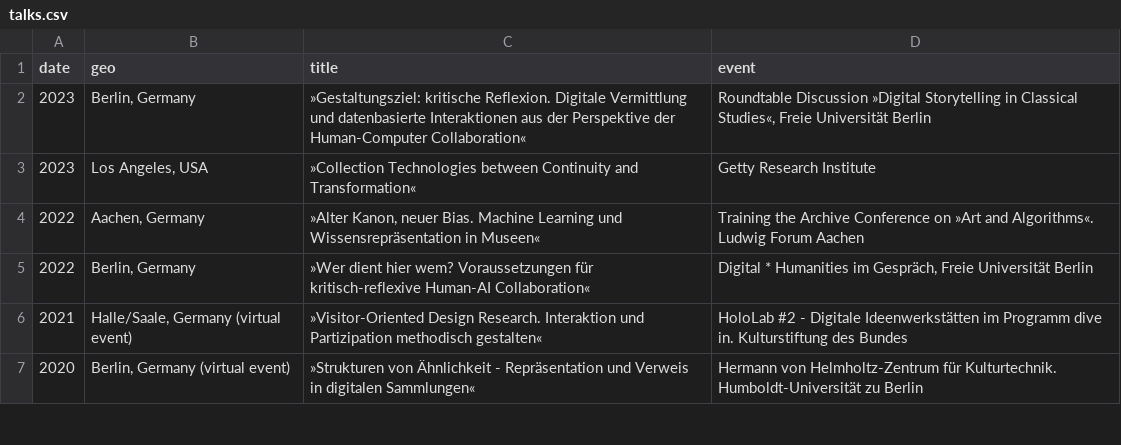
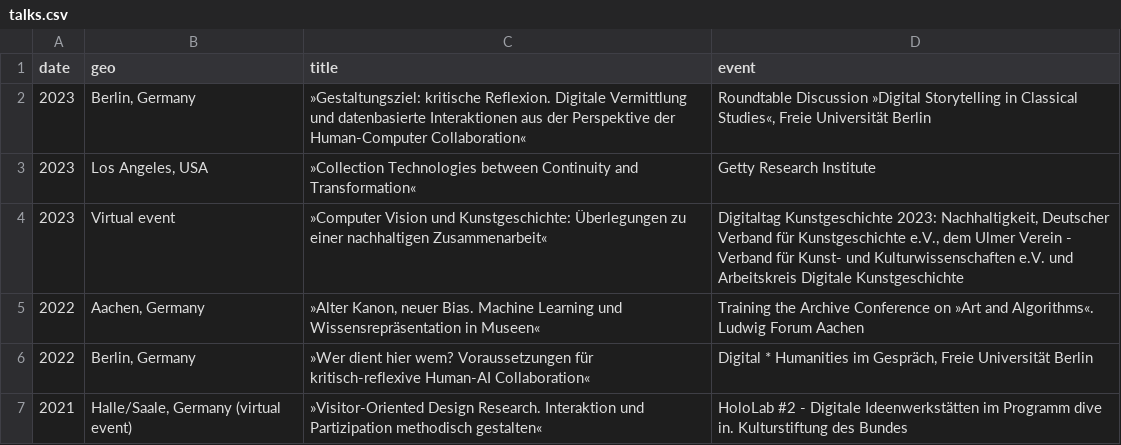
Before and after one commit to glinkat/katringlinka.de, a CSV file: _data/talks.csv, drawn as a sheet; only a part is shown; the shorter side is filled out with more unchanged rows.

Commit message:
commit

```diff
--- a/_data/talks.csv
+++ b/_data/talks.csv
@@ -3,2 +3,3 @@ date,geo,title,event
 2023,"Los Angeles, USA","»Collection Technologies between Continuity and Transformation«","Getty Research Institute"
+2023,"Virtual event","»Computer Vision und Kunstgeschichte: Überlegungen zu einer nachhaltigen Zusammenarbeit«","Digitaltag Kunstgeschichte 2023: Nachhaltigkeit, Deutscher Verband für Kunstgeschichte e.V., dem Ulmer Verein - Verband für Kunst- und Kulturwissenschaften e.V. und Arbeitskreis Digitale Kunstgeschichte"
 2022,"Aachen, Germany","»Alter Kanon, neuer Bias. Machine Learning und Wissensrepräsentation in Museen«","Training the Archive Conference on »Art and Algorithms«. Ludwig Forum Aachen"
```
